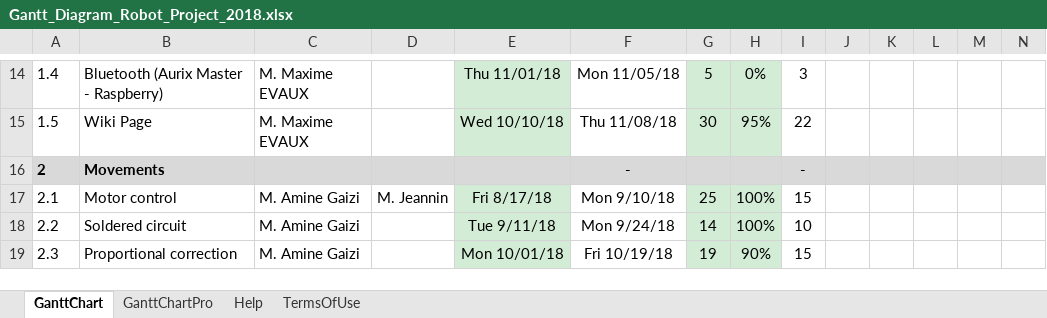
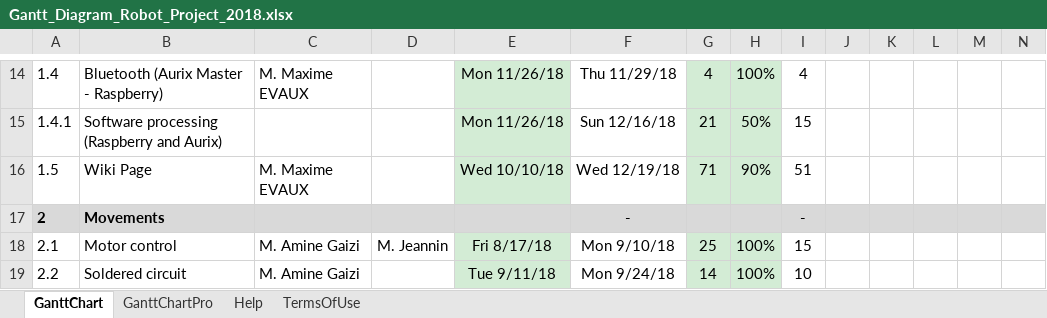
Before and after one commit to aminegaizi/Robot_Project_IFX, an Excel workbook: Gantt_Diagram_Robot_Project_2018.xlsx, sheet GanttChart, drawn as a sheet; only a part is shown, gaps mark what is left out; the shorter side is filled out with more unchanged rows; values as stored, in another font and other column widths than the file's, no borders; charts and pictures and conditional formats not drawn; addresses are those after the commit; rows hold the shown columns only; the diff covers the shown part only; the diff names each change by its address in the sheet, - before the commit and + after, or states it on an @@ line.

Commit message:
Aurix : Bluetooth COM Raspberry + Gantt, PinMap update

```diff
--- a/Gantt_Diagram_Robot_Project_2018.xlsx (sheet GanttChart)
+++ b/Gantt_Diagram_Robot_Project_2018.xlsx (sheet GanttChart)
-E14: Thu 11/01/18
+E14: Mon 11/26/18
-F14: Mon 11/05/18
+F14: Thu 11/29/18
-G14: 5
+G14: 4
-H14: 0%
+H14: 100%
-I14: 3
+I14: 4
+row 15: 1.4.1 | Software processing (Raspberry and Aurix) |  |  | Mon 11/26/18 | Sun 12/16/18 | 21 | 50% | 15
-F16: Thu 11/08/18
+F16: Wed 12/19/18
-G16: 30
+G16: 71
-H16: 95%
+H16: 90%
-I16: 22
+I16: 51
```
Also changed, not shown: 3 added rows, 3 removed rows, 21 edited cells and cell formats elsewhere in this sheet, charts or pictures, RobotProject_PinMap.xlsm, 10 other files.
